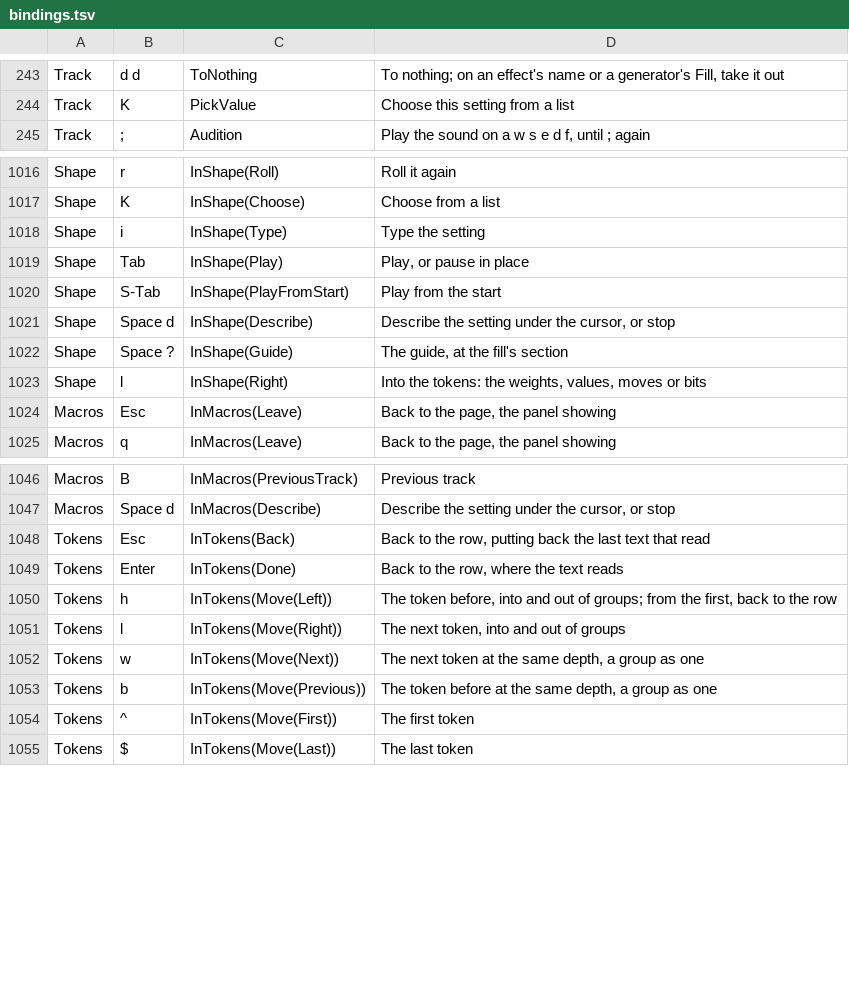
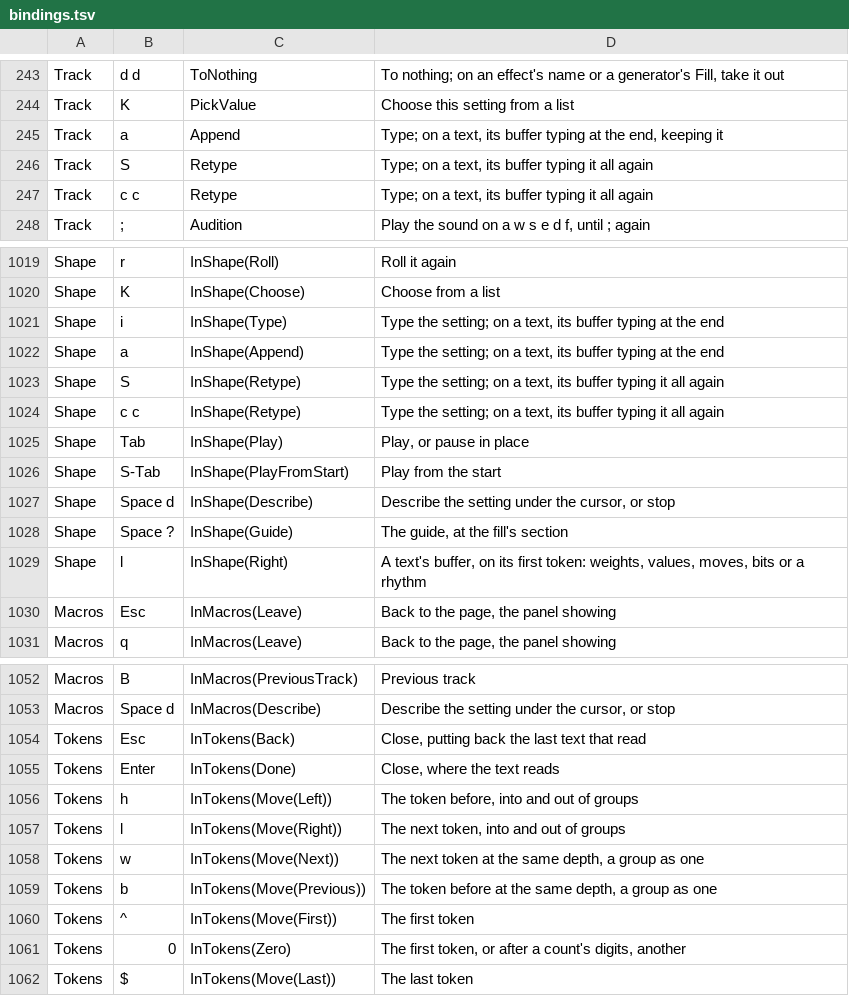
Before and after one commit to gabrielgellner/vimtracker, a TSV file: crates/vt-tui/src/input/bindings.tsv, drawn as a sheet; only a part is shown, gaps mark what is left out; the diff covers the shown part only.

Commit message:
wip: buffer drawn as typed, tests

```diff
--- a/crates/vt-tui/src/input/bindings.tsv
+++ b/crates/vt-tui/src/input/bindings.tsv
@@ -244,2 +244,5 @@ Track	d d	ToNothing	To nothing; on an effect's name or a generator's Fill, take
 Track	K	PickValue	Choose this setting from a list
+Track	a	Append	Type; on a text, its buffer typing at the end, keeping it
+Track	S	Retype	Type; on a text, its buffer typing it all again
+Track	c c	Retype	Type; on a text, its buffer typing it all again
 Track	;	Audition	Play the sound on a w s e d f, until ; again
@@ -1017,3 +1020,6 @@ Shape	r	InShape(Roll)	Roll it again
 Shape	K	InShape(Choose)	Choose from a list
-Shape	i	InShape(Type)	Type the setting
+Shape	i	InShape(Type)	Type the setting; on a text, its buffer typing at the end
+Shape	a	InShape(Append)	Type the setting; on a text, its buffer typing at the end
+Shape	S	InShape(Retype)	Type the setting; on a text, its buffer typing it all again
+Shape	c c	InShape(Retype)	Type the setting; on a text, its buffer typing it all again
 Shape	Tab	InShape(Play)	Play, or pause in place
@@ -1022,3 +1028,3 @@ Shape	Space d	InShape(Describe)	Describe the setting under the cursor, or stop
 Shape	Space ?	InShape(Guide)	The guide, at the fill's section
-Shape	l	InShape(Right)	Into the tokens: the weights, values, moves or bits
+Shape	l	InShape(Right)	A text's buffer, on its first token: weights, values, moves, bits or a rhythm
 Macros	Esc	InMacros(Leave)	Back to the page, the panel showing
@@ -1047,5 +1053,5 @@ Macros	B	InMacros(PreviousTrack)	Previous track
 Macros	Space d	InMacros(Describe)	Describe the setting under the cursor, or stop
-Tokens	Esc	InTokens(Back)	Back to the row, putting back the last text that read
-Tokens	Enter	InTokens(Done)	Back to the row, where the text reads
-Tokens	h	InTokens(Move(Left))	The token before, into and out of groups; from the first, back to the row
+Tokens	Esc	InTokens(Back)	Close, putting back the last text that read
+Tokens	Enter	InTokens(Done)	Close, where the text reads
+Tokens	h	InTokens(Move(Left))	The token before, into and out of groups
 Tokens	l	InTokens(Move(Right))	The next token, into and out of groups
@@ -1054,2 +1060,3 @@ Tokens	b	InTokens(Move(Previous))	The token before at the same depth, a group as
 Tokens	^	InTokens(Move(First))	The first token
+Tokens	0	InTokens(Zero)	The first token, or after a count's digits, another
 Tokens	$	InTokens(Move(Last))	The last token
```
Also changed, not shown: 3 edited cells elsewhere in this file, 21 other files.
